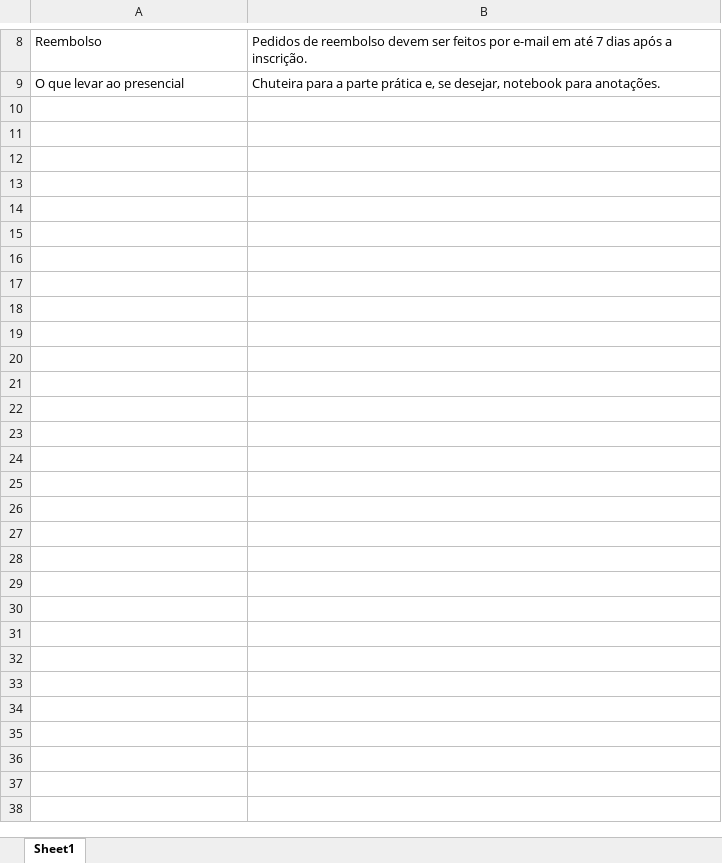
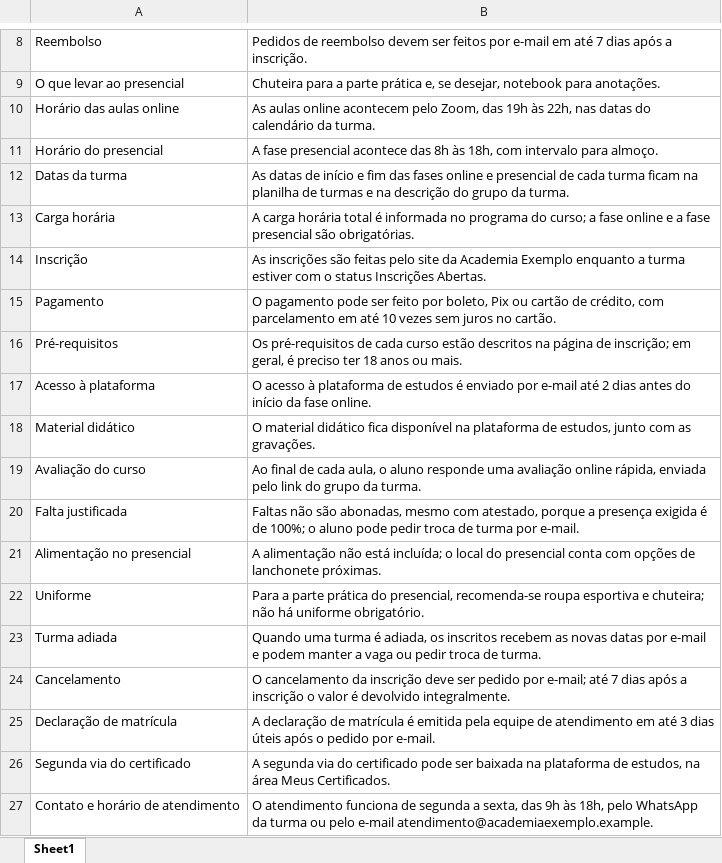
Before and after one commit to lucaspinheiro18/painel-academia-demo, an Excel workbook: FAQ_Ficticia.xlsx, sheet Sheet1, drawn as a sheet; only a part is shown, gaps mark what is left out; values as stored, in another font and other column widths than the file's, no borders; the diff names each change by its address in the sheet, - before the commit and + after, or states it on an @@ line.

Commit message:
Add files via upload

```diff
--- a/FAQ_Ficticia.xlsx (sheet Sheet1)
+++ b/FAQ_Ficticia.xlsx (sheet Sheet1)
+row 10: Horário das aulas online | As aulas online acontecem pelo Zoom, das 19h às 22h, nas datas do calendário da turma.
+row 11: Horário do presencial | A fase presencial acontece das 8h às 18h, com intervalo para almoço.
+row 12: Datas da turma | As datas de início e fim das fases online e presencial de cada turma ficam na planilha de turmas e na descrição do grupo da turma.
+row 13: Carga horária | A carga horária total é informada no programa do curso; a fase online e a fase presencial são obrigatórias.
+row 14: Inscrição | As inscrições são feitas pelo site da Academia Exemplo enquanto a turma estiver com o status Inscrições Abertas.
+row 15: Pagamento | O pagamento pode ser feito por boleto, Pix ou cartão de crédito, com parcelamento em até 10 vezes sem juros no cartão.
+row 16: Pré-requisitos | Os pré-requisitos de cada curso estão descritos na página de inscrição; em geral, é preciso ter 18 anos ou mais.
+row 17: Acesso à plataforma | O acesso à plataforma de estudos é enviado por e-mail até 2 dias antes do início da fase online.
+row 18: Material didático | O material didático fica disponível na plataforma de estudos, junto com as gravações.
+row 19: Avaliação do curso | Ao final de cada aula, o aluno responde uma avaliação online rápida, enviada pelo link do grupo da turma.
+row 20: Falta justificada | Faltas não são abonadas, mesmo com atestado, porque a presença exigida é de 100%; o aluno pode pedir troca de turma por e-mail.
+row 21: Alimentação no presencial | A alimentação não está incluída; o local do presencial conta com opções de lanchonete próximas.
+row 22: Uniforme | Para a parte prática do presencial, recomenda-se roupa esportiva e chuteira; não há uniforme obrigatório.
+row 23: Turma adiada | Quando uma turma é adiada, os inscritos recebem as novas datas por e-mail e podem manter a vaga ou pedir troca de turma.
+row 24: Cancelamento | O cancelamento da inscrição deve ser pedido por e-mail; até 7 dias após a inscrição o valor é devolvido integralmente.
+row 25: Declaração de matrícula | A declaração de matrícula é emitida pela equipe de atendimento em até 3 dias úteis após o pedido por e-mail.
+row 26: Segunda via do certificado | A segunda via do certificado pode ser baixada na plataforma de estudos, na área Meus Certificados.
+row 27: Contato e horário de atendimento | O atendimento funciona de segunda a sexta, das 9h às 18h, pelo WhatsApp da turma ou pelo e-mail atendimento@academiaexemplo.example.
```
